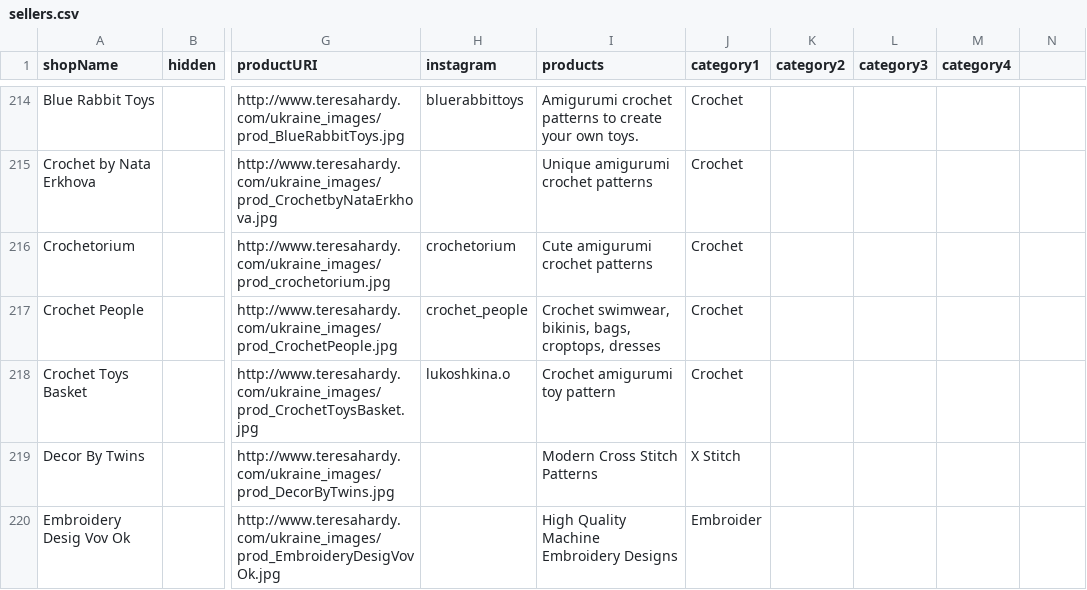
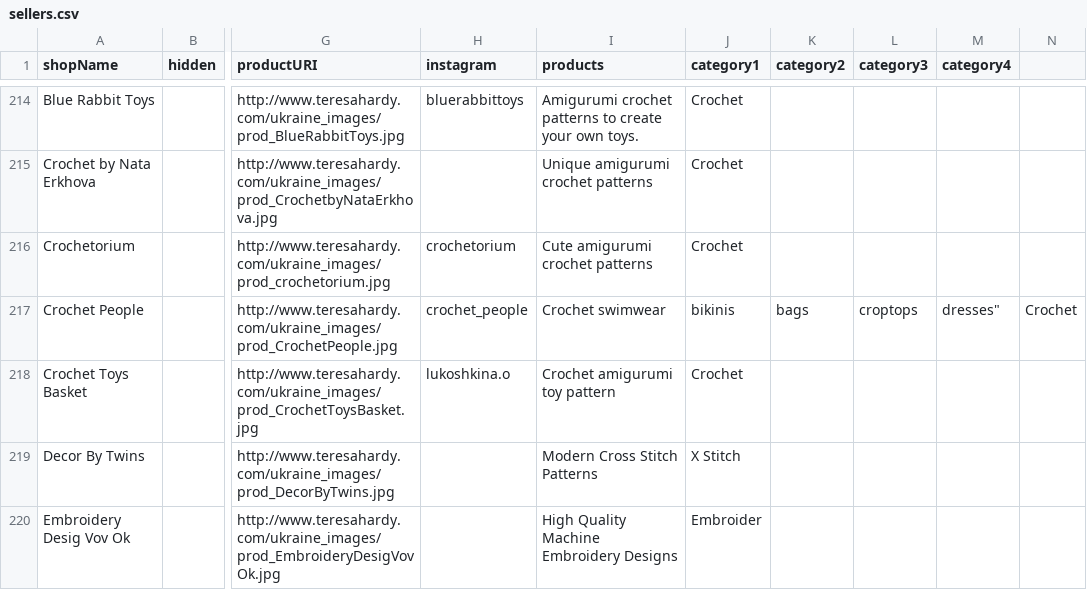
Before and after one commit to mikehardy/DigitalSellerIndex, a CSV file: src/assets/sellers.csv, drawn as a sheet; only a part is shown, gaps mark what is left out; the diff names each change by its address in the sheet, - before the commit and + after, or states it on an @@ line.

```diff
--- a/src/assets/sellers.csv
+++ b/src/assets/sellers.csv
-I217 (products): Crochet swimwear, bikinis, bags, croptops, dresses
+I217 (products): Crochet swimwear
-J217 (category1): Crochet
+J217 (category1): bikinis
-K217 (category2): (empty)
+K217 (category2): bags
-L217 (category3): (empty)
+L217 (category3): croptops
-M217 (category4): (empty)
+M217 (category4): dresses"
-N217: (empty)
+N217: Crochet
```
Also changed, not shown: 1 other file.
